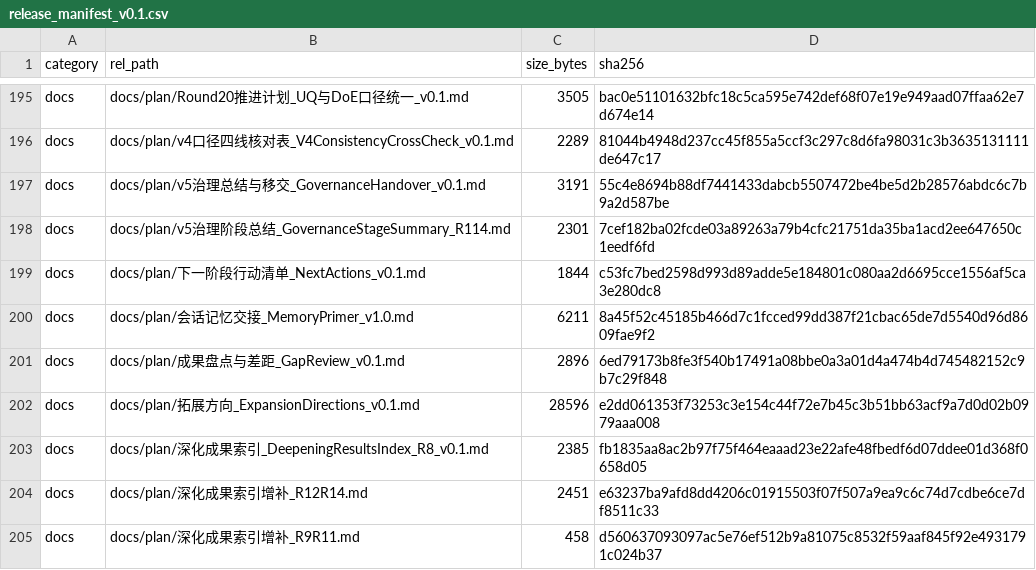
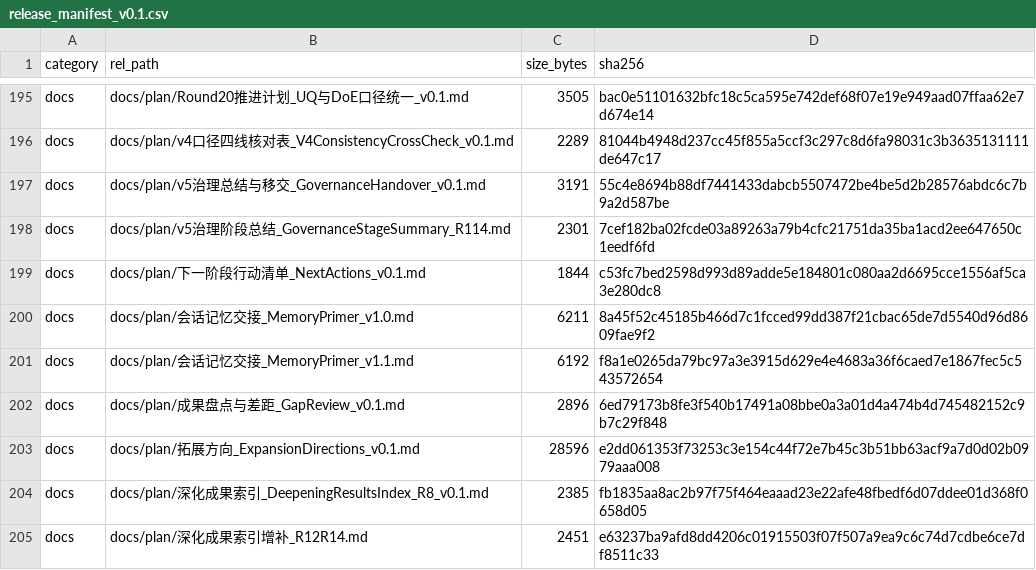
Before and after one commit to YWC886/new-folder, a CSV file: data/processed/release_manifest_v0.1.csv, drawn as a sheet; only a part is shown, gaps mark what is left out; the shorter side is filled out with more unchanged rows.

Commit message:
R23b: MemoryPrimer v1.1 (current state, D056, handoff)

```diff
--- a/data/processed/release_manifest_v0.1.csv
+++ b/data/processed/release_manifest_v0.1.csv
@@ -200,2 +200,3 @@ docs,docs/plan/下一阶段行动清单_NextActions_v0.1.md,1844,c53fc7bed2598d9
 docs,docs/plan/会话记忆交接_MemoryPrimer_v1.0.md,6211,8a45f52c45185b466d7c1fcced99dd387f21cbac65de7d5540d96d8609fae9f2
+docs,docs/plan/会话记忆交接_MemoryPrimer_v1.1.md,6192,f8a1e0265da79bc97a3e3915d629e4e4683a36f6caed7e1867fec5c543572654
 docs,docs/plan/成果盘点与差距_GapReview_v0.1.md,2896,6ed79173b8fe3f540b17491a08bbe0a3a01d4a474b4d745482152c9b7c29f848
```
Also changed, not shown: 3 other files.
